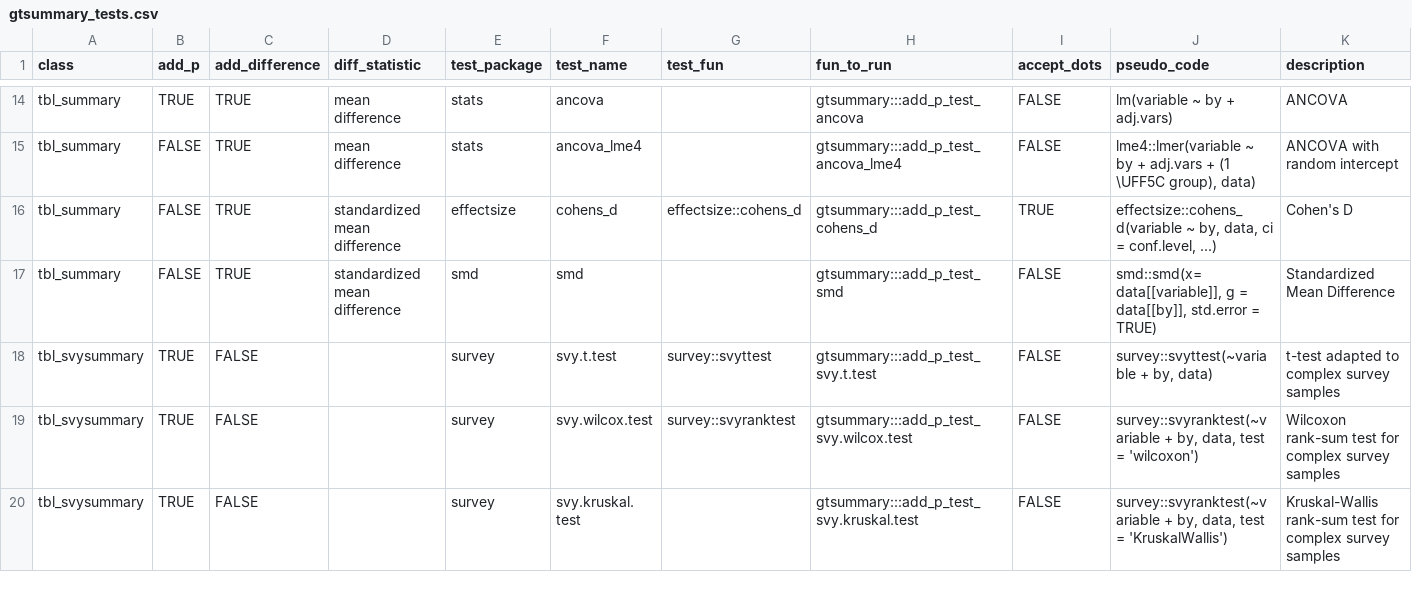
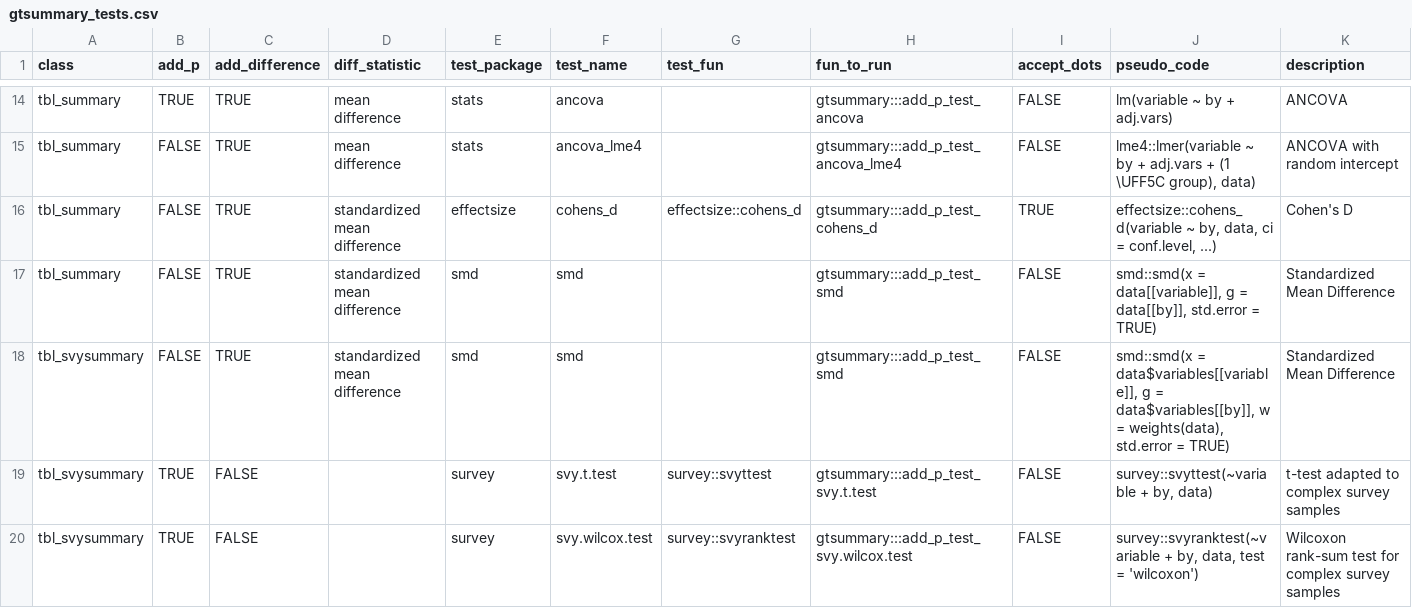
Before and after one commit to ddsjoberg/gtsummary, a CSV file: data-raw/gtsummary_tests.csv, drawn as a sheet; only a part is shown, gaps mark what is left out; the shorter side is filled out with more unchanged rows.

```diff
--- a/data-raw/gtsummary_tests.csv
+++ b/data-raw/gtsummary_tests.csv
@@ -16,3 +16,4 @@ tbl_summary,FALSE,TRUE,mean difference,stats,ancova_lme4,,gtsummary:::add_p_test
 tbl_summary,FALSE,TRUE,standardized mean difference,effectsize,cohens_d,effectsize::cohens_d,gtsummary:::add_p_test_cohens_d,TRUE,"effectsize::cohens_d(variable ~ by, data, ci = conf.level, ...)",Cohen's D
-tbl_summary,FALSE,TRUE,standardized mean difference,smd,smd,,gtsummary:::add_p_test_smd,FALSE,"smd::smd(x= data[[variable]], g = data[[by]], std.error = TRUE)",Standardized Mean Difference
+tbl_summary,FALSE,TRUE,standardized mean difference,smd,smd,,gtsummary:::add_p_test_smd,FALSE,"smd::smd(x = data[[variable]], g = data[[by]], std.error = TRUE)",Standardized Mean Difference
+tbl_svysummary,FALSE,TRUE,standardized mean difference,smd,smd,,gtsummary:::add_p_test_smd,FALSE,"smd::smd(x = data$variables[[variable]], g = data$variables[[by]], w = weights(data),  std.error = TRUE)",Standardized Mean Difference
 tbl_svysummary,TRUE,FALSE,,survey,svy.t.test,survey::svyttest,gtsummary:::add_p_test_svy.t.test,FALSE,"survey::svyttest(~variable + by, data)",t-test adapted to complex survey samples
```
Also changed, not shown: 11 other files.
